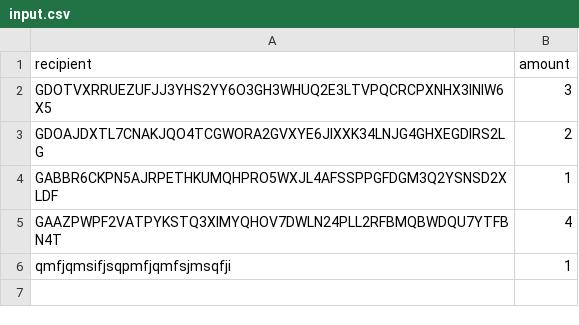
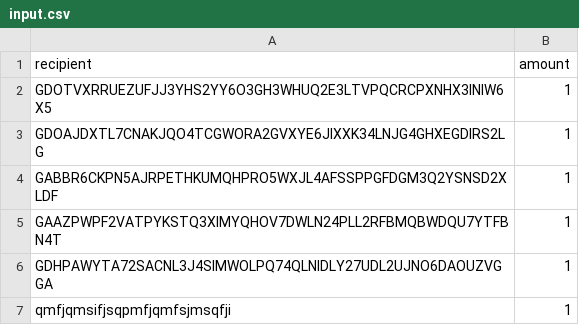
Before and after one commit to everlifeai/stellar-batch-payment-tool, a CSV file: src/assets/input.csv, drawn as a sheet; the diff names each change by its address in the sheet, - before the commit and + after, or states it on an @@ line.

```diff
--- a/src/assets/input.csv
+++ b/src/assets/input.csv
-B2 (amount): 3
+B2 (amount): 1
-B3 (amount): 2
+B3 (amount): 1
-B5 (amount): 4
+B5 (amount): 1
+row 6: GDHPAWYTA72SACNL3J4SIMWOLPQ74QLNIDLY27UDL2UJNO6DAOUZVGGA | 1
```
Also changed, not shown: src/assets/allowtrust.csv, src/assets/output.csv, 6 other files.
